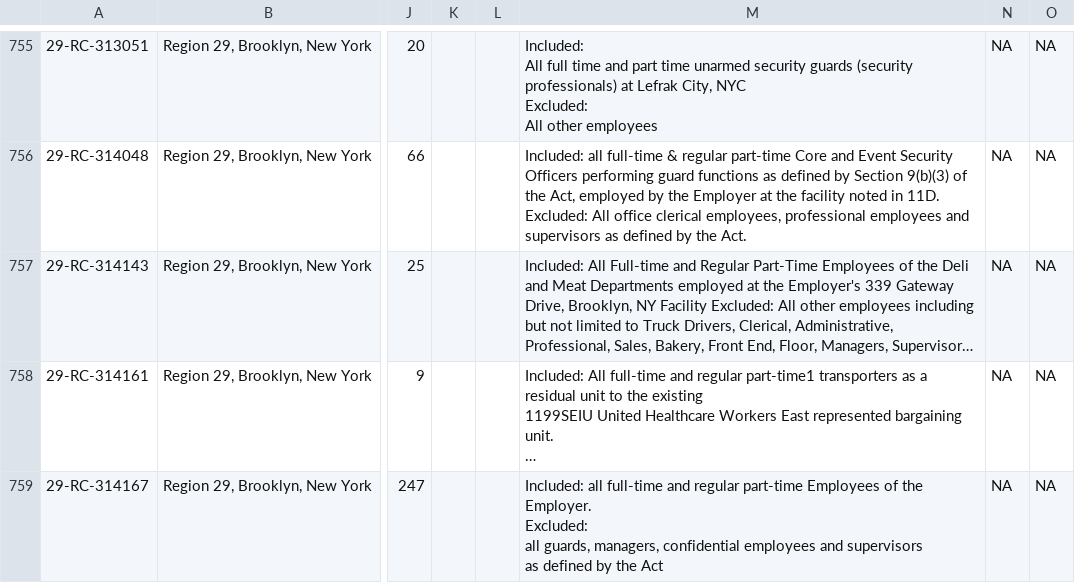
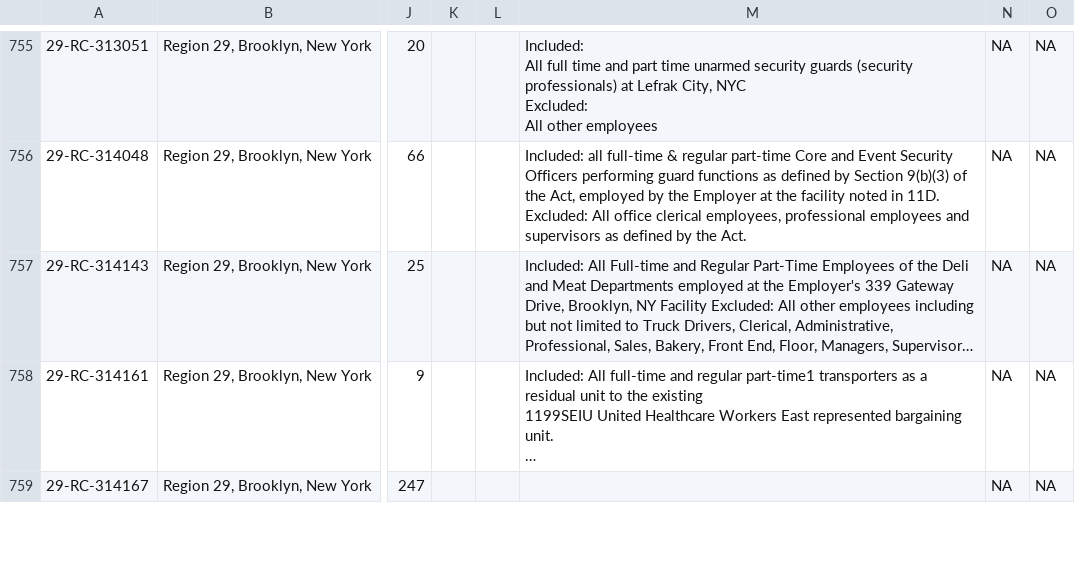
Before and after one commit to reuning/unionwebsite, a CSV file: gen/data/open_petitions.csv, drawn as a sheet; only a part is shown, gaps mark what is left out; long unchanged cells end in …; ↵ is a line break in a cell; the diff covers the shown part only; the diff names each change by its address in the sheet, - before the commit and + after, or states it on an @@ line.

Commit message:
Updated data

```diff
--- a/gen/data/open_petitions.csv
+++ b/gen/data/open_petitions.csv
-M759: Included: all full-time and regular part-time Employees of the Employer. ↵ Excluded: ↵ all guards, managers, confidential employees and supervisors ↵ as defined by the Act
+M759: (empty)
```
Also changed, not shown: 1 added row, 1 removed row, 1 moved row and 43 edited cells elsewhere in this file.
